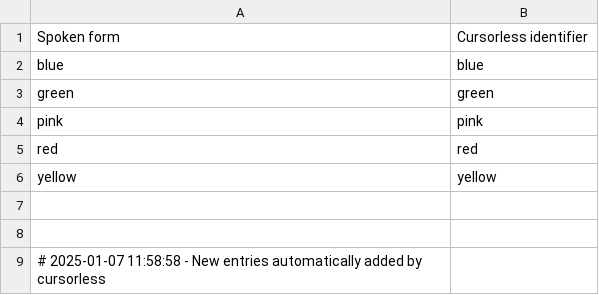
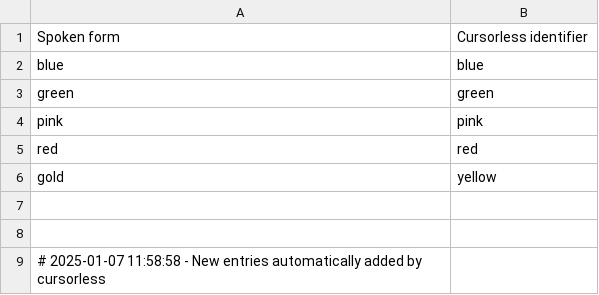
Before and after one commit to BlueDrink9/bluedrink9-talon, a CSV file: cursorless-settings/hat_styles.csv, drawn as a sheet; only a part is shown.

Commit message:
switch to gold instead of yellow for cursorless

```diff
--- a/cursorless-settings/hat_styles.csv
+++ b/cursorless-settings/hat_styles.csv
@@ -5,3 +5,3 @@ pink, pink
 red, red
-yellow, yellow
+gold, yellow
 
```
